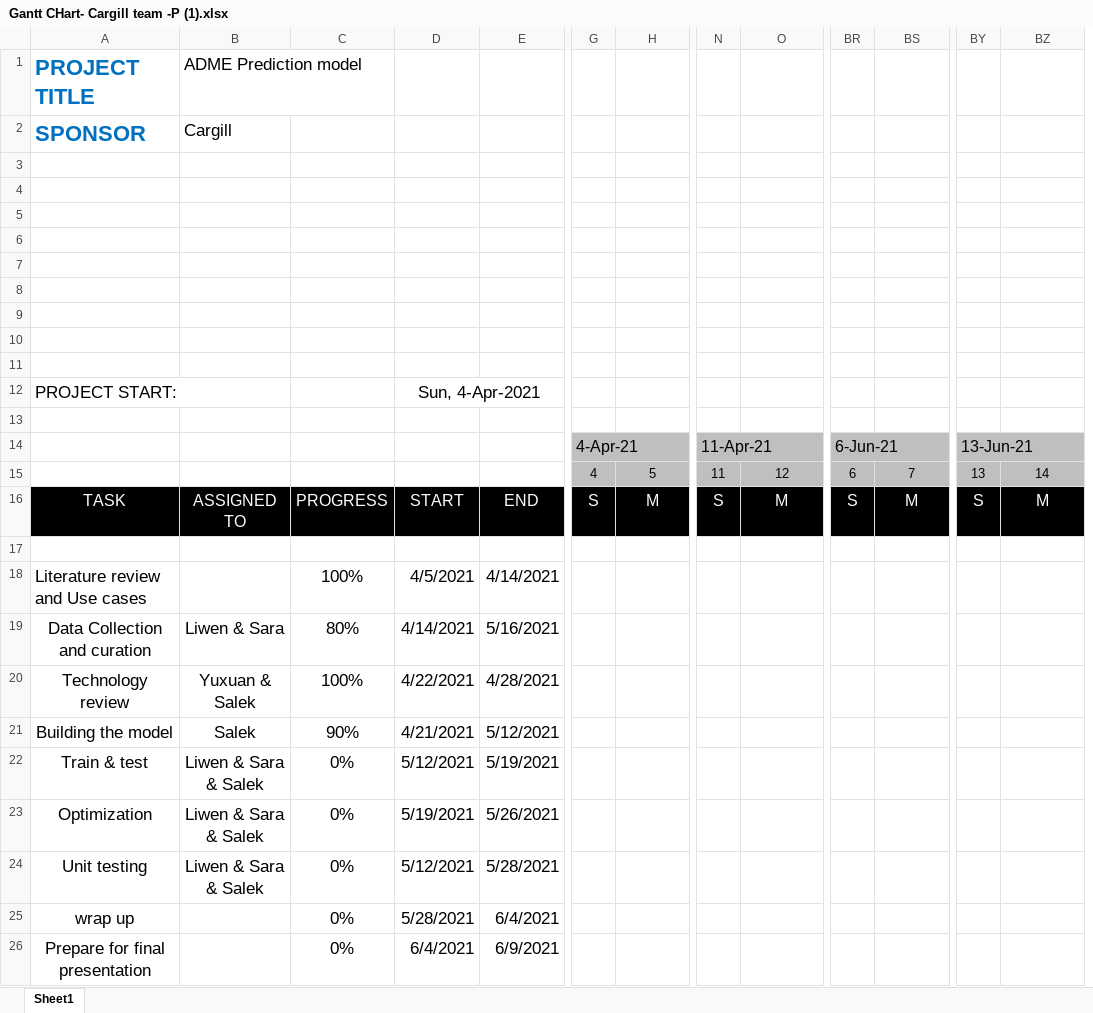
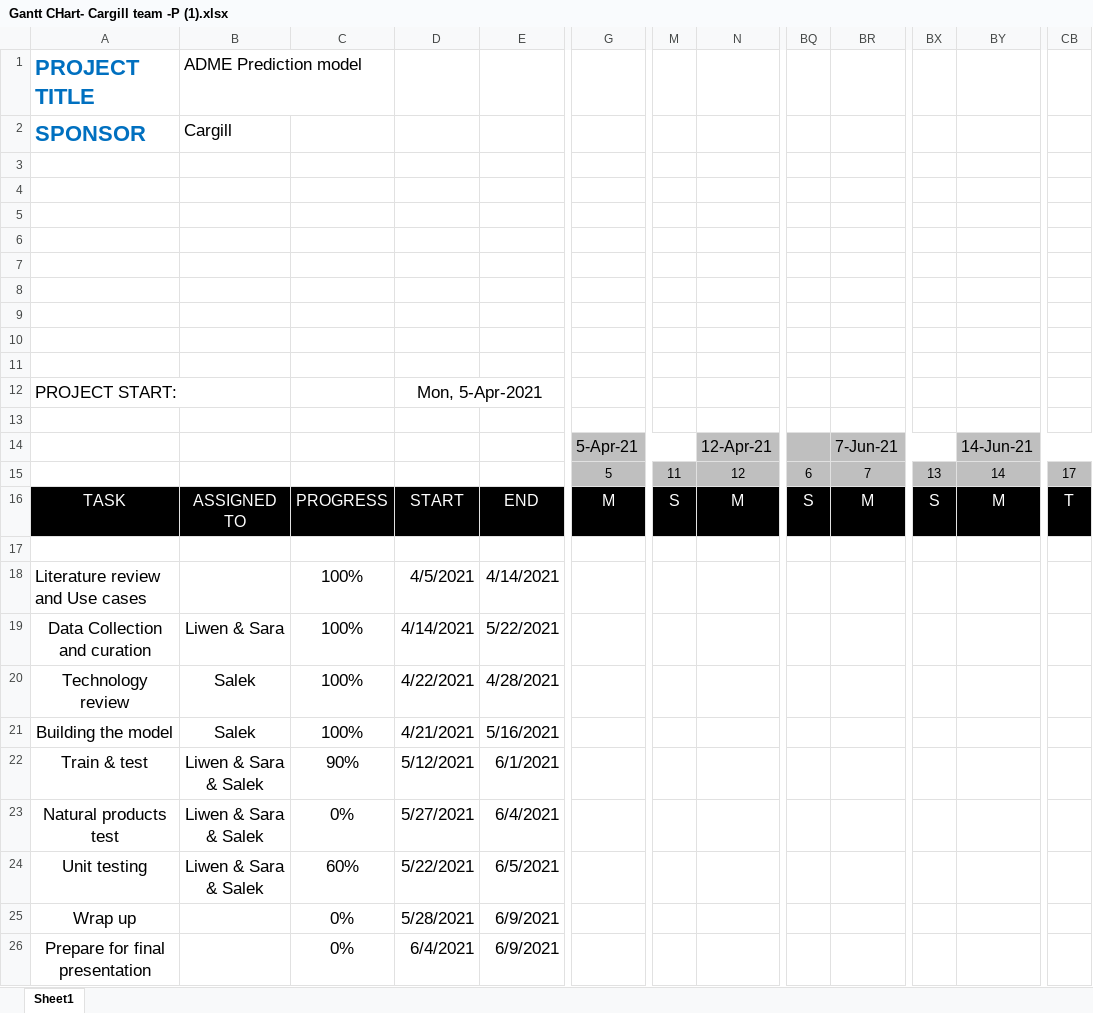
Before and after one commit to Cargill-Capstone2021/ADME-modeling-for-Cargill, an Excel workbook: docs/Gantt CHart- Cargill team -P (1).xlsx, sheet Sheet1, drawn as a sheet; only a part is shown, gaps mark what is left out; values as stored, in another font and other column widths than the file's, no borders; conditional formats not drawn; removed rows and columns are numbered as before the commit, all else as after; rows hold the shown columns only; the diff names each change by its address in the sheet, - before the commit and + after, or states it on an @@ line.

Commit message:
updated

```diff
--- a/docs/Gantt CHart- Cargill team -P (1).xlsx (sheet Sheet1)
+++ b/docs/Gantt CHart- Cargill team -P (1).xlsx (sheet Sheet1)
-column G, rows 15-16: 4 | S
+column CB, rows 15-16: 17 | T
-D12: Sun, 4-Apr-2021
+D12: Mon, 5-Apr-2021
-row 14:  |  |  |  |  | 4-Apr-21 |  | 11-Apr-21 |  | 6-Jun-21 |  | 13-Jun-21
+row 14:  |  |  |  |  | 5-Apr-21 |  | 12-Apr-21 |  | 7-Jun-21 |  | 14-Jun-21
-C19: 80%
+C19: 100%
-E19: 5/16/2021
+E19: 5/22/2021
-B20: Yuxuan & Salek
+B20: Salek
-C21: 90%
+C21: 100%
-E21: 5/12/2021
+E21: 5/16/2021
-C22: 0%
+C22: 90%
-E22: 5/19/2021
+E22: 6/1/2021
-A23: Optimization
+A23: Natural products test
-D23: 5/19/2021
+D23: 5/27/2021
-E23: 5/26/2021
+E23: 6/4/2021
-C24: 0%
+C24: 60%
-D24: 5/12/2021
+D24: 5/22/2021
-E24: 5/28/2021
+E24: 6/5/2021
-A25: wrap up
+A25: Wrap up
-E25: 6/4/2021
+E25: 6/9/2021
```
Also changed, not shown: formulas that keep their value.
